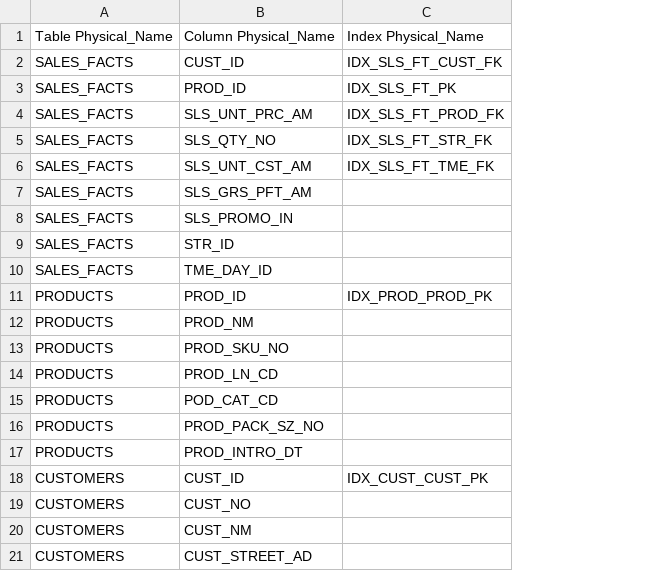
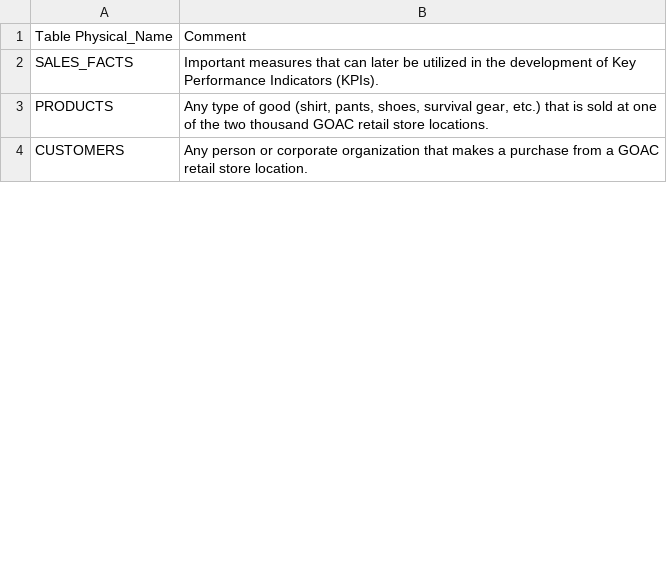
Before and after one commit to brettv30/DSS-Final-Project, a CSV file: Report for PDM Tables.csv, drawn as a sheet; only a part is shown; removed rows and columns are numbered as before the commit, all else as after; the diff covers the shown part only; the diff names each change by its address in the sheet, - before the commit and + after, or states it on an @@ line.

Commit message:
Add PDM Reports

```diff
--- a/Report for PDM Tables.csv
+++ b/Report for PDM Tables.csv
-column B, rows 1-2: Column Physical_Name | CUST_ID; rows 17-18: PROD_INTRO_DT | CUST_ID
-column C, rows 1-2: Index Physical_Name | IDX_SLS_FT_CUST_FK; row 18: IDX_CUST_CUST_PK
+column B, rows 1-4: Comment | Important measures that can later be utilized in the development of Key Performance Indicators (KPIs). | Any type of good (shirt, pants, shoes, survival gear, etc.) that is sold at one of the two thousand GOAC retail store locations. | Any person or corporate organization that makes a purchase from a GOAC retail store location.
-row 3: SALES_FACTS | PROD_ID | IDX_SLS_FT_PK
-row 4: SALES_FACTS | SLS_UNT_PRC_AM | IDX_SLS_FT_PROD_FK
-row 5: SALES_FACTS | SLS_QTY_NO | IDX_SLS_FT_STR_FK
-row 6: SALES_FACTS | SLS_UNT_CST_AM | IDX_SLS_FT_TME_FK
-row 7: SALES_FACTS | SLS_GRS_PFT_AM
-row 8: SALES_FACTS | SLS_PROMO_IN
-row 9: SALES_FACTS | STR_ID
-row 10: SALES_FACTS | TME_DAY_ID
-row 11: PRODUCTS | PROD_ID | IDX_PROD_PROD_PK
-row 12: PRODUCTS | PROD_NM
-row 13: PRODUCTS | PROD_SKU_NO
-row 14: PRODUCTS | PROD_LN_CD
-row 15: PRODUCTS | POD_CAT_CD
-row 16: PRODUCTS | PROD_PACK_SZ_NO
-row 19: CUSTOMERS | CUST_NO
-row 20: CUSTOMERS | CUST_NM
-row 21: CUSTOMERS | CUST_STREET_AD
```
Also changed, not shown: 22 removed rows elsewhere in this file, 2 other files.
